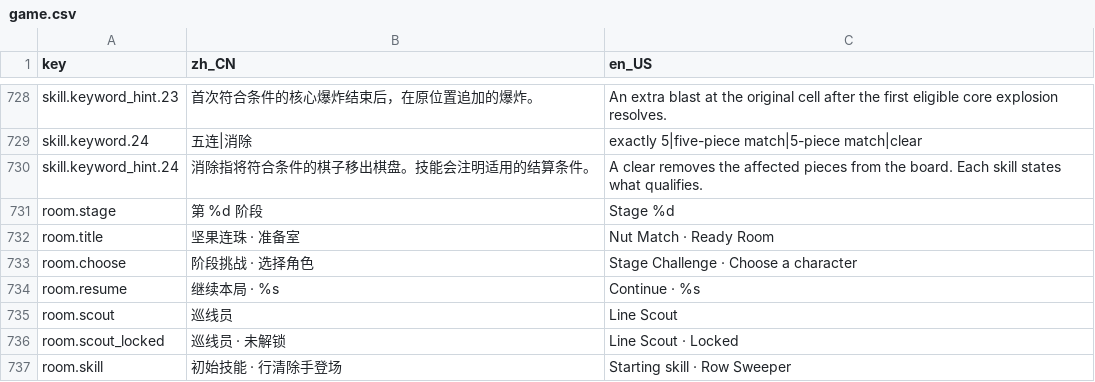
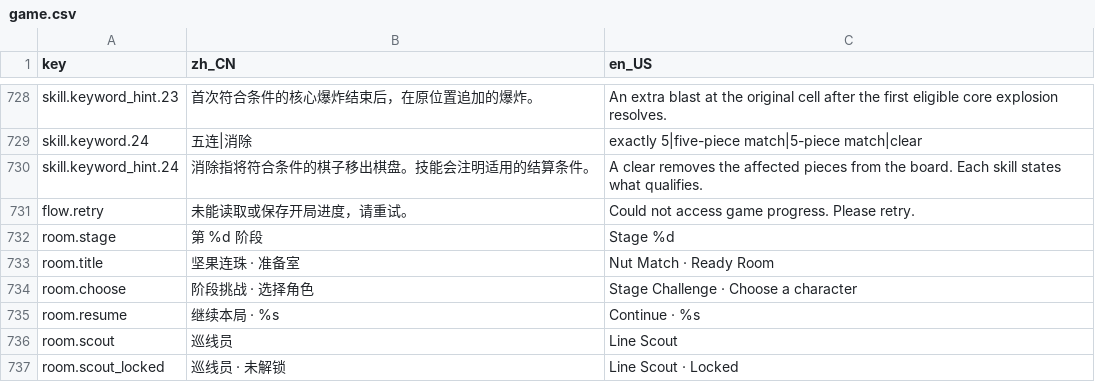
Before and after one commit to LiGameAcademy/GodotRogueMatcher, a CSV file: localization/game.csv, drawn as a sheet; only a part is shown, gaps mark what is left out; the shorter side is filled out with more unchanged rows; the diff names each change by its address in the sheet, - before the commit and + after, or states it on an @@ line.

```diff
--- a/localization/game.csv
+++ b/localization/game.csv
+row 731: flow.retry | 未能读取或保存开局进度，请重试。 | Could not access game progress. Please retry.
```
Also changed, not shown: 14 other files.
